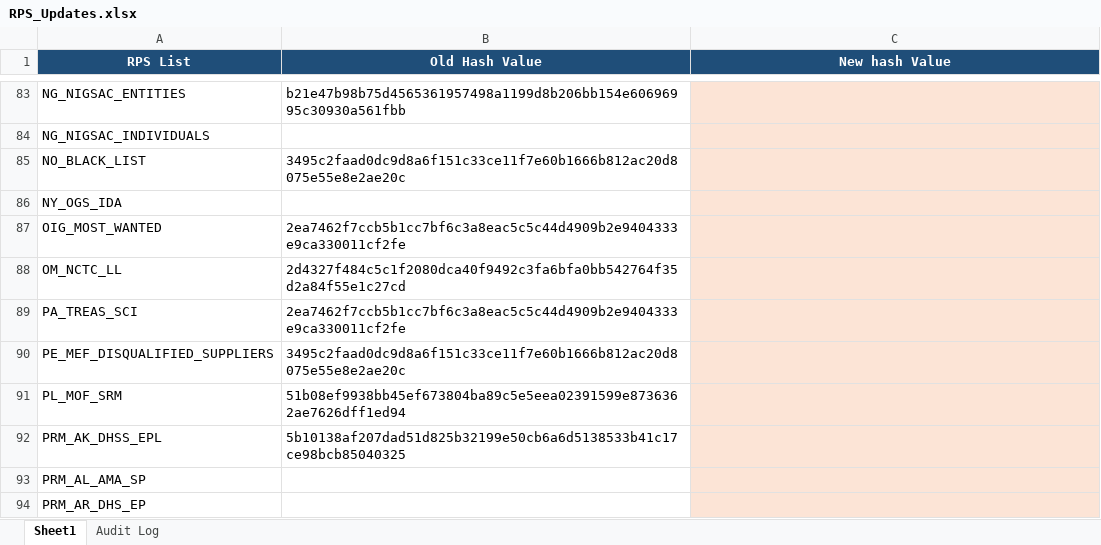
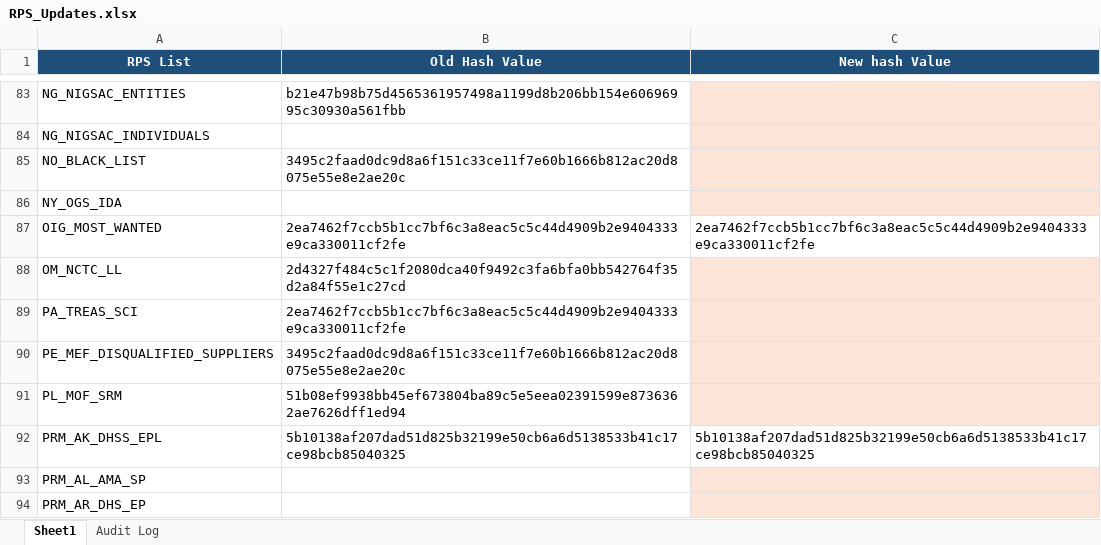
Before and after one commit to rahulraveendrannair-bot/Update-Checking-Automation, an Excel workbook: RPS_Updates.xlsx, sheet Sheet1, drawn as a sheet; only a part is shown, gaps mark what is left out; values as stored, in another font and other column widths than the file's, no borders; the diff names each change by its address in the sheet, - before the commit and + after, or states it on an @@ line.

```diff
--- a/RPS_Updates.xlsx (sheet Sheet1)
+++ b/RPS_Updates.xlsx (sheet Sheet1)
-C87 (New hash Value): (empty)
+C87 (New hash Value): 2ea7462f7ccb5b1cc7bf6c3a8eac5c5c44d4909b2e9404333e9ca330011cf2fe
-C87 fill: #FCE4D6
+C87 fill: none
-C92 (New hash Value): (empty)
+C92 (New hash Value): 5b10138af207dad51d825b32199e50cb6a6d5138533b41c17ce98bcb85040325
-C92 fill: #FCE4D6
+C92 fill: none
```
Also changed, not shown: sheet Audit Log, 1 other file.
